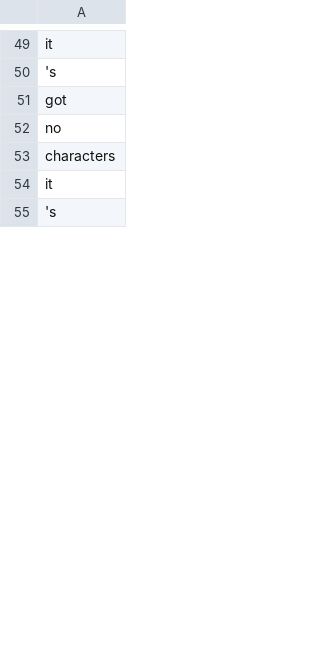
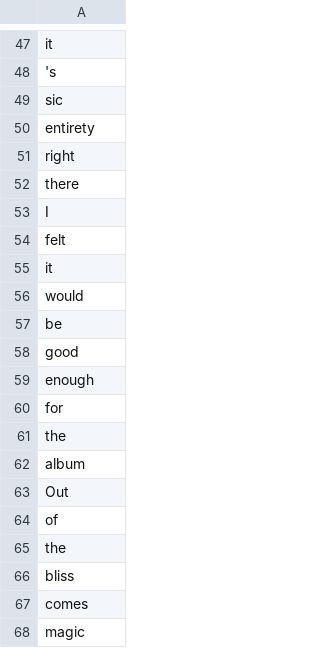
Before and after one commit to Masoud-Karami/cogtest, a CSV file: CogBench/Experiments/SerialMemoryTask/Dataset/selected_100_words.csv, drawn as a sheet; only a part is shown, gaps mark what is left out; the shorter side is filled out with more unchanged rows; the diff covers the shown part only.

```diff
--- a/CogBench/Experiments/SerialMemoryTask/Dataset/selected_100_words.csv
+++ b/CogBench/Experiments/SerialMemoryTask/Dataset/selected_100_words.csv
@@ -50,5 +48,21 @@ it
 's
-got
-no
-characters
+sic
+entirety
+right
+there
+I
+felt
 it
+would
+be
+good
+enough
+for
+the
+album
+Out
+of
+the
+bliss
+comes
+magic
```
Also changed, not shown: 29 added rows, 42 removed rows, 9 moved rows and 31 edited cells elsewhere in this file, 1 other file.
